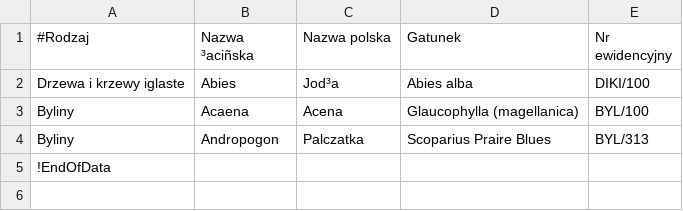
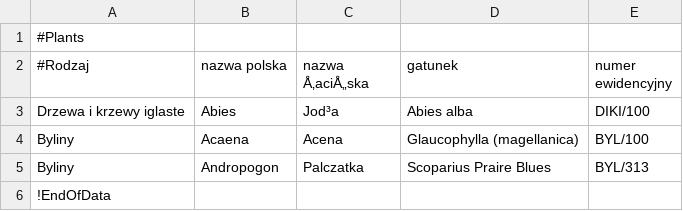
Before and after one commit to Marcel129/BillingApplication, a CSV file: External_resources/Plants_database.csv, drawn as a sheet.

```diff
--- a/External_resources/Plants_database.csv
+++ b/External_resources/Plants_database.csv
@@ -1,2 +1,3 @@
-#Rodzaj;Nazwa ³aciñska;Nazwa polska;Gatunek;Nr ewidencyjny
+#Plants;;;;
+#Rodzaj;nazwa polska;nazwa Å‚aciÅ„ska;gatunek;numer ewidencyjny
 Drzewa i krzewy iglaste;Abies;Jod³a;Abies alba;DIKI/100
```
Also changed, not shown: 14 other files.
